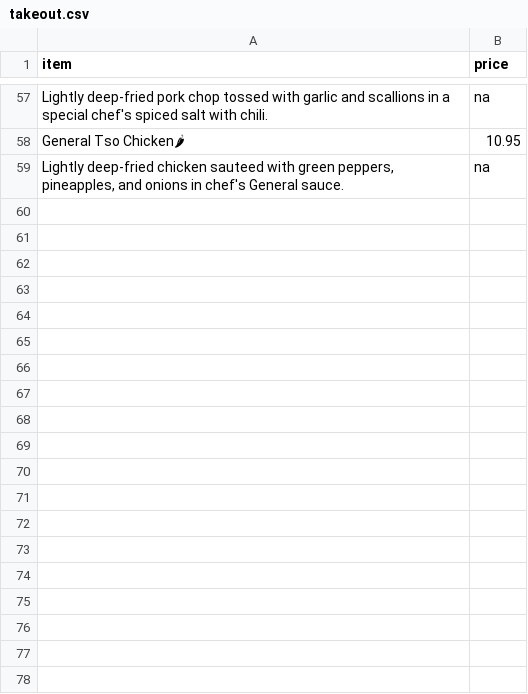
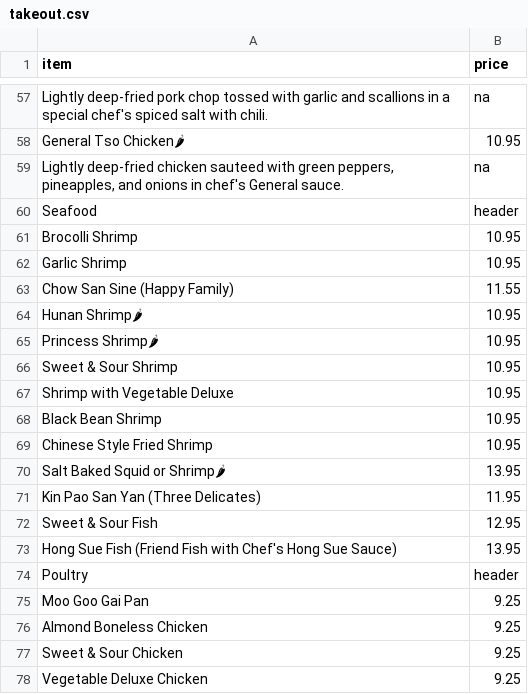
Before and after one commit to BMChenRestaurant/bmchem, a CSV file: takeout.csv, drawn as a sheet; only a part is shown, gaps mark what is left out; the diff covers the shown part only; the diff names each change by its address in the sheet, - before the commit and + after, or states it on an @@ line.

Commit message:
added items

```diff
--- a/takeout.csv
+++ b/takeout.csv
+row 60: Seafood | header
+row 61: Brocolli Shrimp | 10.95
+row 62: Garlic Shrimp | 10.95
+row 63: Chow San Sine (Happy Family) | 11.55
+row 64: Hunan Shrimp🌶 | 10.95
+row 65: Princess Shrimp🌶 | 10.95
+row 66: Sweet & Sour Shrimp | 10.95
+row 67: Shrimp with Vegetable Deluxe | 10.95
+row 68: Black Bean Shrimp | 10.95
+row 69: Chinese Style Fried Shrimp | 10.95
+row 70: Salt Baked Squid or Shrimp🌶 | 13.95
+row 71: Kin Pao San Yan (Three Delicates) | 11.95
+row 72: Sweet & Sour Fish | 12.95
+row 73: Hong Sue Fish (Friend Fish with Chef's Hong Sue Sauce) | 13.95
+row 74: Poultry | header
+row 75: Moo Goo Gai Pan | 9.25
+row 76: Almond Boneless Chicken | 9.25
+row 77: Sweet & Sour Chicken | 9.25
+row 78: Vegetable Deluxe Chicken | 9.25
```
Also changed, not shown: 14 added rows elsewhere in this file, 2 other files.
